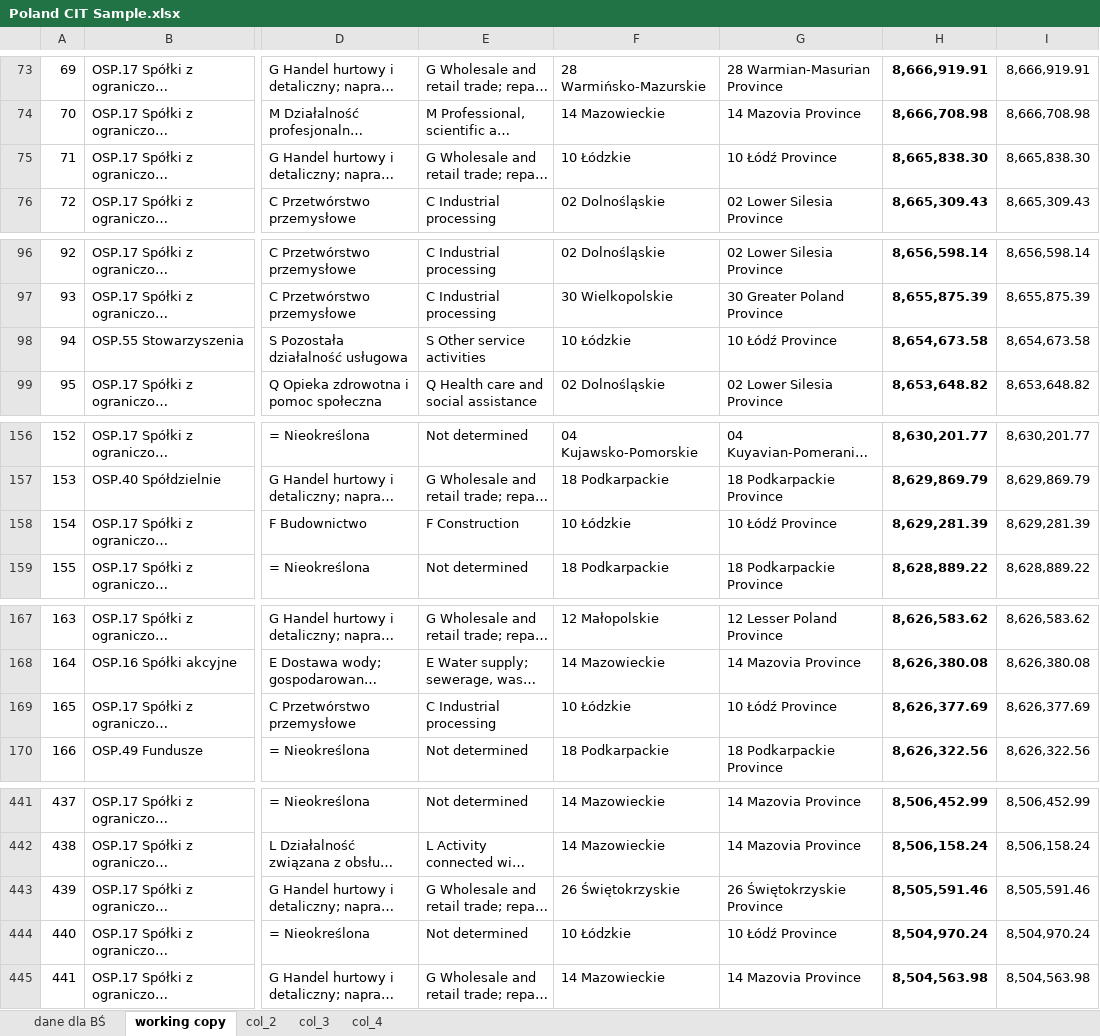
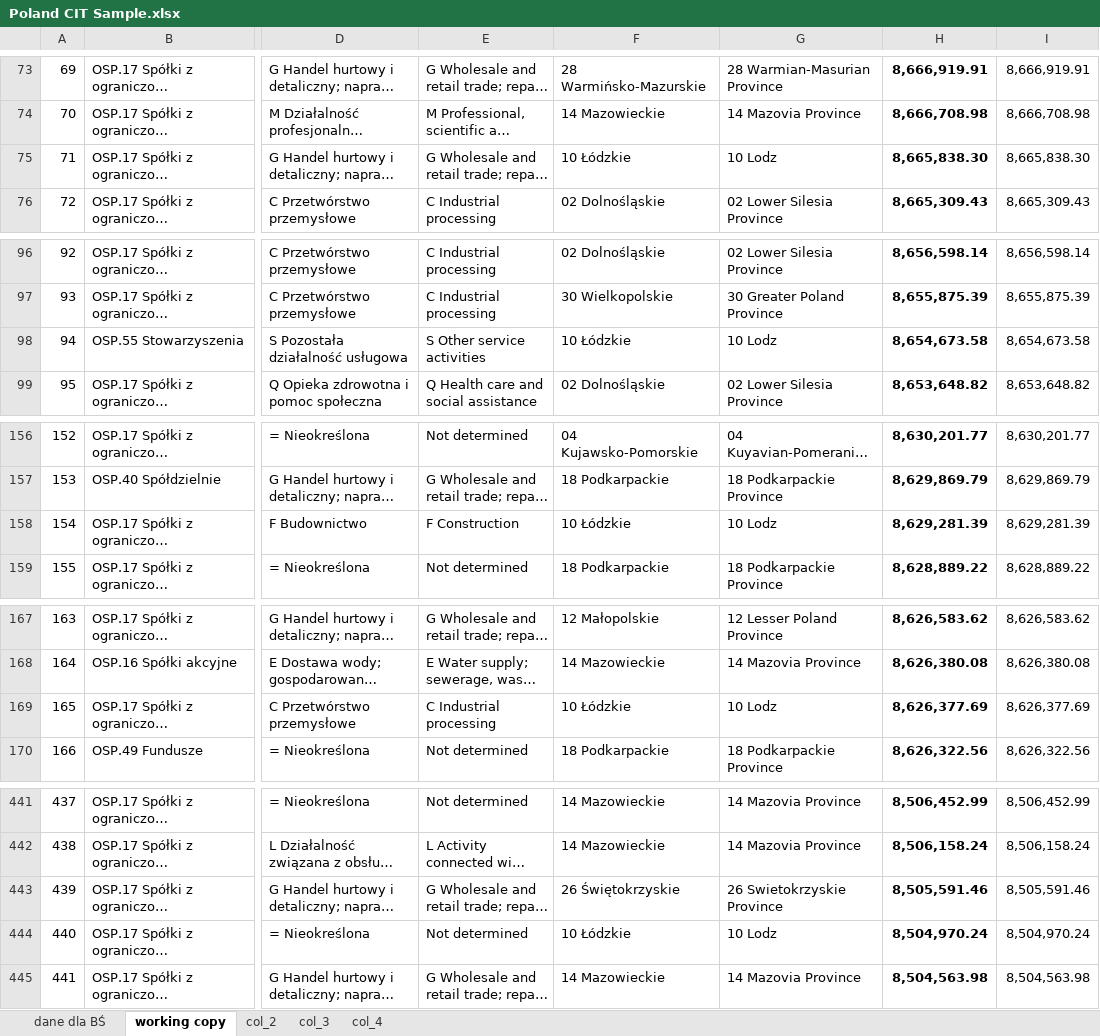
Before and after one commit to Macedonia-Tax/Microsimulation_Macedonia_Tax, an Excel workbook: Poland CIT Sample.xlsx, sheet working copy, drawn as a sheet; only a part is shown, gaps mark what is left out; long unchanged cells end in …; values as stored, in another font and other column widths than the file's, no borders; the diff covers the shown part only; the diff names each change by its address in the sheet, - before the commit and + after, or states it on an @@ line.

```diff
--- a/Poland CIT Sample.xlsx (sheet working copy)
+++ b/Poland CIT Sample.xlsx (sheet working copy)
-G75: 10 Łódź Province
+G75: 10 Lodz
-G98: 10 Łódź Province
+G98: 10 Lodz
-G158: 10 Łódź Province
+G158: 10 Lodz
-G169: 10 Łódź Province
+G169: 10 Lodz
-G443: 26 Świętokrzyskie Province
+G443: 26 Swietokrzyskie Province
-G444: 10 Łódź Province
+G444: 10 Lodz
```
Also changed, not shown: 33 edited cells elsewhere in this sheet, sheet col_4, formulas that keep their value, 21 other files.
